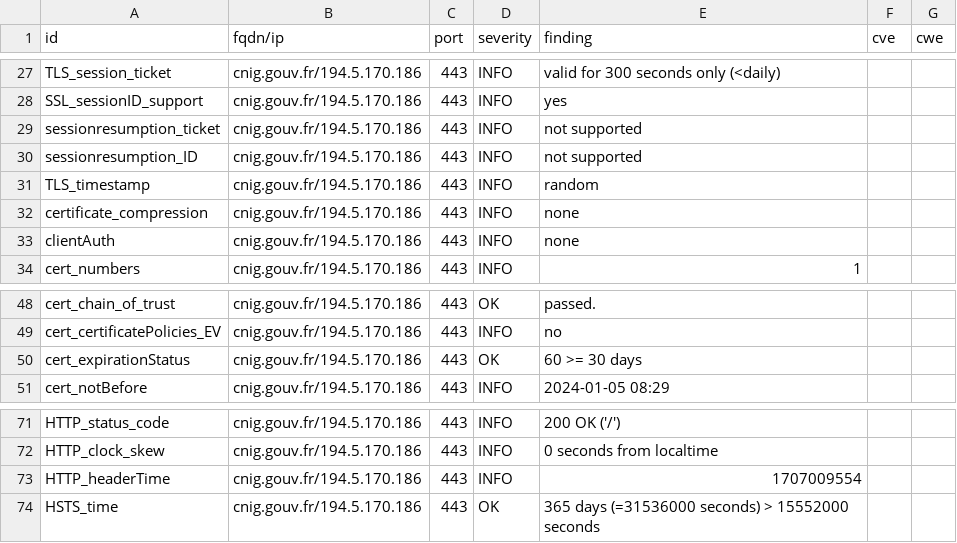
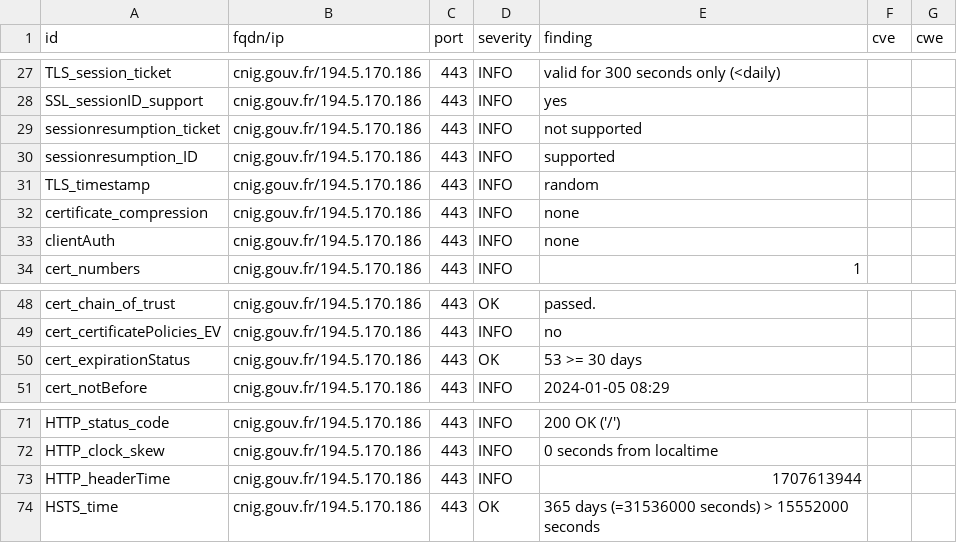
Before and after one commit to MTES-MCT/CGDD-BUN, a CSV file: results/aHR0cDovL2NuaWcuZ291di5mcg==/testssl.csv, drawn as a sheet; only a part is shown, gaps mark what is left out.

```diff
--- a/results/aHR0cDovL2NuaWcuZ291di5mcg==/testssl.csv
+++ b/results/aHR0cDovL2NuaWcuZ291di5mcg==/testssl.csv
@@ -29,3 +29,3 @@
 "sessionresumption_ticket","cnig.gouv.fr/194.5.170.186","443","INFO","not supported","",""
-"sessionresumption_ID","cnig.gouv.fr/194.5.170.186","443","INFO","not supported","",""
+"sessionresumption_ID","cnig.gouv.fr/194.5.170.186","443","INFO","supported","",""
 "TLS_timestamp","cnig.gouv.fr/194.5.170.186","443","INFO","random","",""
@@ -49,3 +49,3 @@
 "cert_certificatePolicies_EV","cnig.gouv.fr/194.5.170.186","443","INFO","no","",""
-"cert_expirationStatus","cnig.gouv.fr/194.5.170.186","443","OK","60 >= 30 days","",""
+"cert_expirationStatus","cnig.gouv.fr/194.5.170.186","443","OK","53 >= 30 days","",""
 "cert_notBefore","cnig.gouv.fr/194.5.170.186","443","INFO","2024-01-05 08:29","",""
@@ -72,3 +72,3 @@
 "HTTP_clock_skew","cnig.gouv.fr/194.5.170.186","443","INFO","0 seconds from localtime","",""
-"HTTP_headerTime","cnig.gouv.fr/194.5.170.186","443","INFO","1707009554","",""
+"HTTP_headerTime","cnig.gouv.fr/194.5.170.186","443","INFO","1707613944","",""
 "HSTS_time","cnig.gouv.fr/194.5.170.186","443","OK","365 days (=31536000 seconds) > 15552000 seconds","",""
```
Also changed, not shown: 9 other files.
